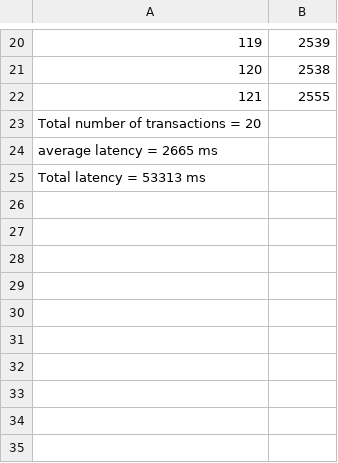
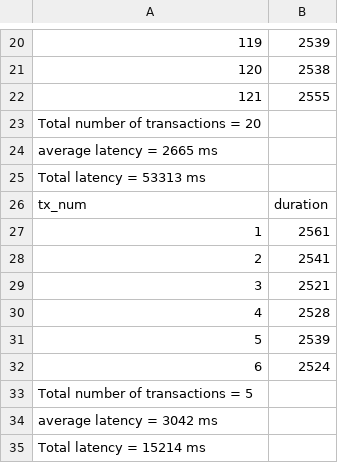
Before and after one commit to satyam-thakur/BBVS, a CSV file: Performance_cloud/latency-pre-voting.csv, drawn as a sheet; only a part is shown, gaps mark what is left out; the diff names each change by its address in the sheet, - before the commit and + after, or states it on an @@ line.

```diff
--- a/Performance_cloud/latency-pre-voting.csv
+++ b/Performance_cloud/latency-pre-voting.csv
+row 26: tx_num | duration
+row 27: 1 | 2561
+row 28: 2 | 2541
+row 29: 3 | 2521
+row 30: 4 | 2528
+row 31: 5 | 2539
+row 32: 6 | 2524
+row 33: Total number of transactions = 5
+row 34: average latency = 3042 ms
+row 35: Total latency = 15214 ms
```
Also changed, not shown: 5 other files.
